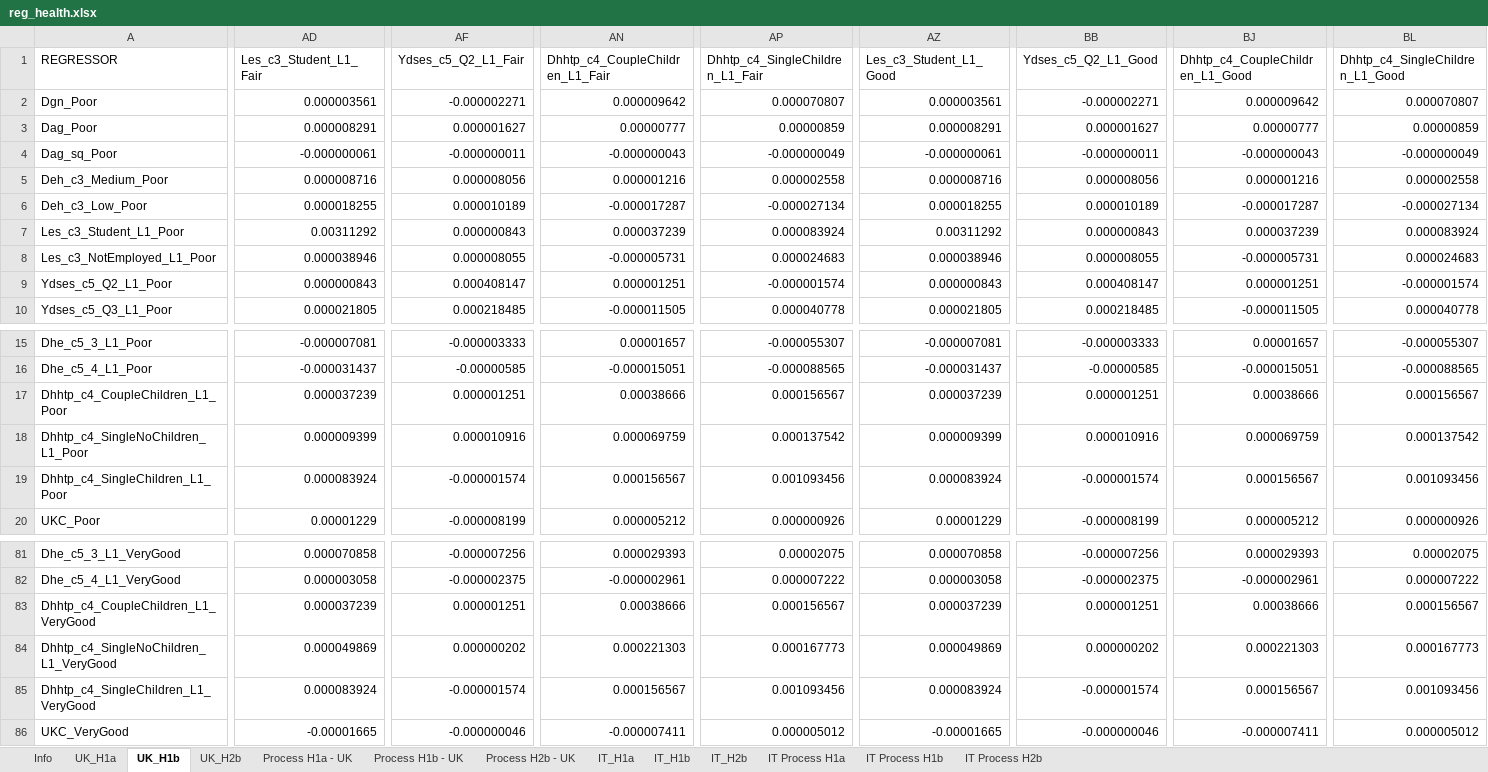
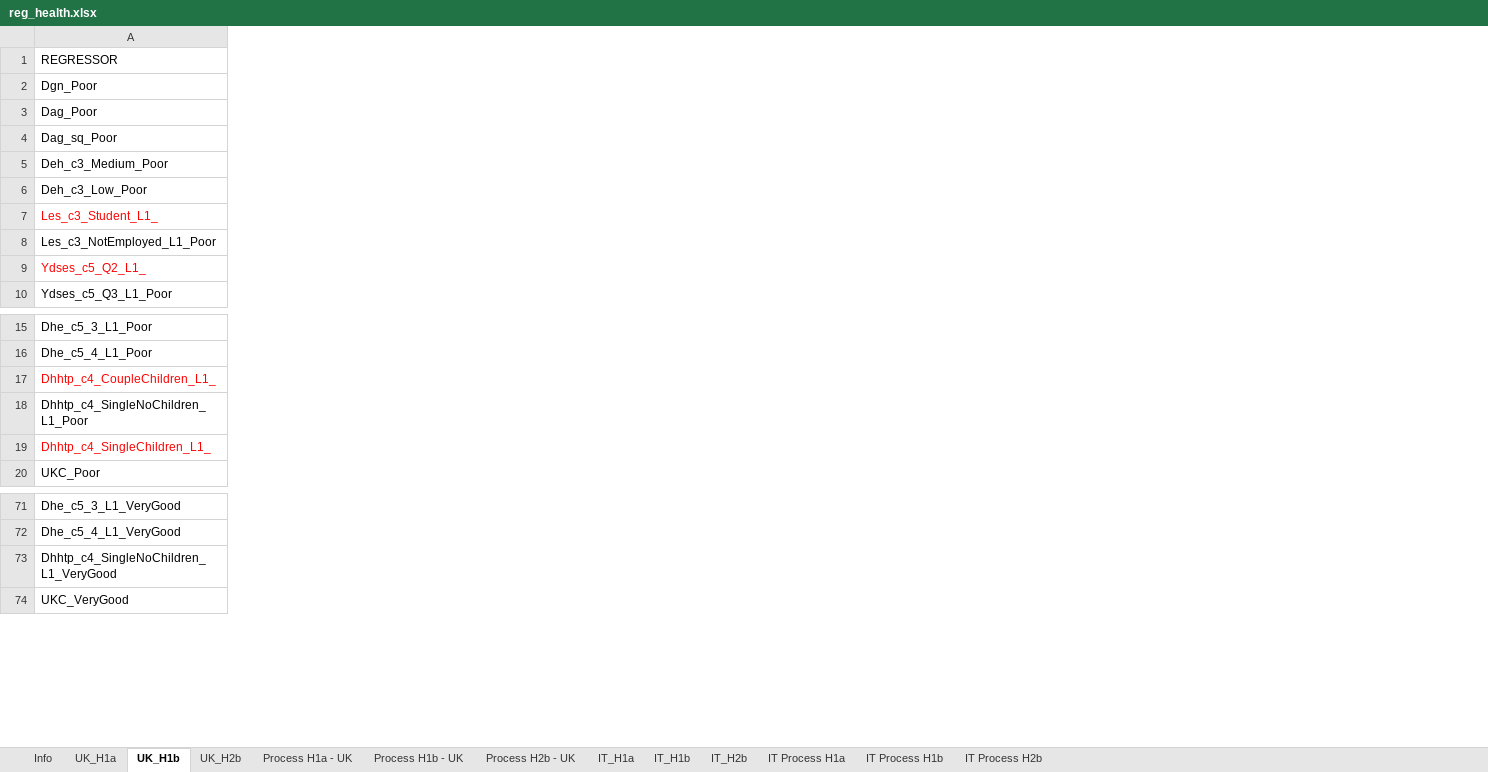
Before and after one commit to centreformicrosimulation/SimPaths, an Excel workbook: input/reg_health.xlsx, sheet UK_H1b, drawn as a sheet; only a part is shown, gaps mark what is left out; values as stored, in another font and other column widths than the file's, no borders; rows hold the shown columns only; the diff covers the shown part only; the diff names each change by its address in the sheet, - before the commit and + after, or states it on an @@ line.

```diff
--- a/input/reg_health.xlsx (sheet UK_H1b)
+++ b/input/reg_health.xlsx (sheet UK_H1b)
-column AD (Les_c3_Student_L1_Fair), rows 2-10: 0.000003561 | 0.000008291 | -0.000000061 | 0.000008716 | 0.000018255 | 0.00311292 | 0.000038946 | 0.000000843 | 0.000021805; rows 15-20: -0.000007081 | -0.000031437 | 0.000037239 | 0.000009399 | 0.000083924 | 0.00001229; rows 81-82: 0.000070858 | 0.000003058; row 84: 0.000049869; row 86: -0.00001665
-column AF (Ydses_c5_Q2_L1_Fair), rows 2-10: -0.000002271 | 0.000001627 | -0.000000011 | 0.000008056 | 0.000010189 | 0.000000843 | 0.000008055 | 0.000408147 | 0.000218485; rows 15-20: -0.000003333 | -0.00000585 | 0.000001251 | 0.000010916 | -0.000001574 | -0.000008199; rows 81-82: -0.000007256 | -0.000002375; row 84: 0.000000202; row 86: -0.000000046
-column AN (Dhhtp_c4_CoupleChildren_L1_Fair), rows 2-10: 0.000009642 | 0.00000777 | -0.000000043 | 0.000001216 | -0.000017287 | 0.000037239 | -0.000005731 | 0.000001251 | -0.000011505; rows 15-20: 0.00001657 | -0.000015051 | 0.00038666 | 0.000069759 | 0.000156567 | 0.000005212; rows 81-82: 0.000029393 | -0.000002961; row 84: 0.000221303; row 86: -0.000007411
-column AP (Dhhtp_c4_SingleChildren_L1_Fair), rows 2-10: 0.000070807 | 0.00000859 | -0.000000049 | 0.000002558 | -0.000027134 | 0.000083924 | 0.000024683 | -0.000001574 | 0.000040778; rows 15-20: -0.000055307 | -0.000088565 | 0.000156567 | 0.000137542 | 0.001093456 | 0.000000926; rows 81-82: 0.00002075 | 0.000007222; row 84: 0.000167773; row 86: 0.000005012
-column AZ (Les_c3_Student_L1_Good), rows 2-10: 0.000003561 | 0.000008291 | -0.000000061 | 0.000008716 | 0.000018255 | 0.00311292 | 0.000038946 | 0.000000843 | 0.000021805; rows 15-20: -0.000007081 | -0.000031437 | 0.000037239 | 0.000009399 | 0.000083924 | 0.00001229; rows 81-82: 0.000070858 | 0.000003058; row 84: 0.000049869; row 86: -0.00001665
-column BB (Ydses_c5_Q2_L1_Good), rows 2-10: -0.000002271 | 0.000001627 | -0.000000011 | 0.000008056 | 0.000010189 | 0.000000843 | 0.000008055 | 0.000408147 | 0.000218485; rows 15-20: -0.000003333 | -0.00000585 | 0.000001251 | 0.000010916 | -0.000001574 | -0.000008199; rows 81-82: -0.000007256 | -0.000002375; row 84: 0.000000202; row 86: -0.000000046
-column BJ (Dhhtp_c4_CoupleChildren_L1_Good), rows 2-10: 0.000009642 | 0.00000777 | -0.000000043 | 0.000001216 | -0.000017287 | 0.000037239 | -0.000005731 | 0.000001251 | -0.000011505; rows 15-20: 0.00001657 | -0.000015051 | 0.00038666 | 0.000069759 | 0.000156567 | 0.000005212; rows 81-82: 0.000029393 | -0.000002961; row 84: 0.000221303; row 86: -0.000007411
-column BL (Dhhtp_c4_SingleChildren_L1_Good), rows 2-10: 0.000070807 | 0.00000859 | -0.000000049 | 0.000002558 | -0.000027134 | 0.000083924 | 0.000024683 | -0.000001574 | 0.000040778; rows 15-20: -0.000055307 | -0.000088565 | 0.000156567 | 0.000137542 | 0.001093456 | 0.000000926; rows 81-82: 0.00002075 | 0.000007222; row 84: 0.000167773; row 86: 0.000005012
-A7 (REGRESSOR): Les_c3_Student_L1_Poor
+A7 (REGRESSOR): Les_c3_Student_L1_
-A7 text colour: black
+A7 text colour: #FF0000
-A9 (REGRESSOR): Ydses_c5_Q2_L1_Poor
+A9 (REGRESSOR): Ydses_c5_Q2_L1_
-A9 text colour: black
+A9 text colour: #FF0000
-A17 (REGRESSOR): Dhhtp_c4_CoupleChildren_L1_Poor
+A17 (REGRESSOR): Dhhtp_c4_CoupleChildren_L1_
-A17 text colour: black
+A17 text colour: #FF0000
-A19 (REGRESSOR): Dhhtp_c4_SingleChildren_L1_Poor
+A19 (REGRESSOR): Dhhtp_c4_SingleChildren_L1_
-A19 text colour: black
+A19 text colour: #FF0000
-row 83: Dhhtp_c4_CoupleChildren_L1_VeryGood | 0.000037239 | 0.000001251 | 0.00038666 | 0.000156567 | 0.000037239 | 0.000001251 | 0.00038666 | 0.000156567
-row 85: Dhhtp_c4_SingleChildren_L1_VeryGood | 0.000083924 | -0.000001574 | 0.000156567 | 0.001093456 | 0.000083924 | -0.000001574 | 0.000156567 | 0.001093456
```
Also changed, not shown: 10 removed rows, 4 removed columns, 4 edited cells and cell formats elsewhere in this sheet, 3 other files.
